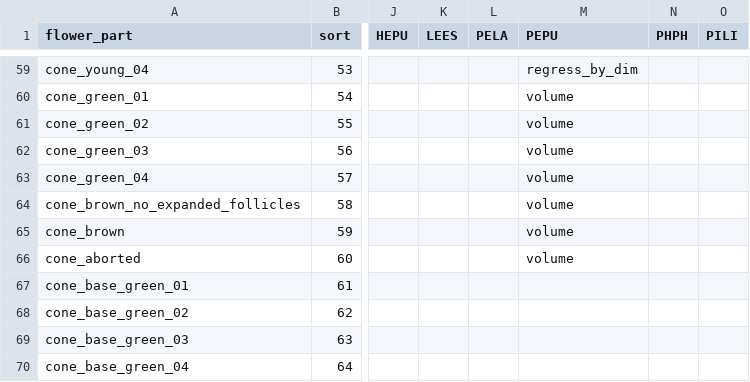
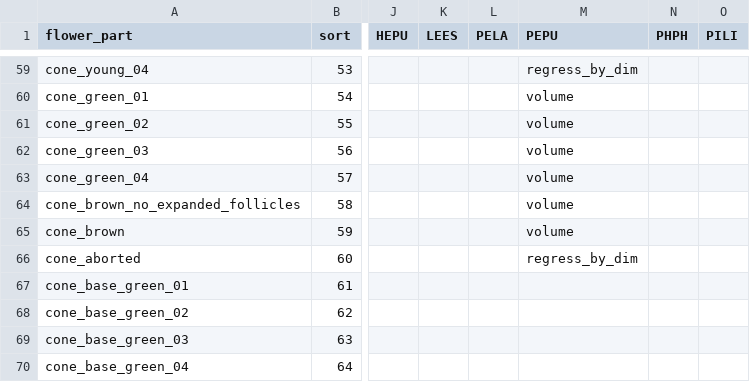
Before and after one commit to dfalster/Reproductive_Allocation_Kuringgai, a CSV file: data/flowerCategories.csv, drawn as a sheet; only a part is shown, gaps mark what is left out; the diff names each change by its address in the sheet, - before the commit and + after, or states it on an @@ line.

Commit message:
Bug fix for #13 - PEPU aborted cones too high
Two iiseus:

1. Using wrong type of regression
2. Diameters did not match for 807 causing `if` in WeightFromRegression.R to fail

Closes #13

```diff
--- a/data/flowerCategories.csv
+++ b/data/flowerCategories.csv
-M66 (PEPU): volume
+M66 (PEPU): regress_by_dim
```
Also changed, not shown: data/flowerParts.csv, 3 other files.
